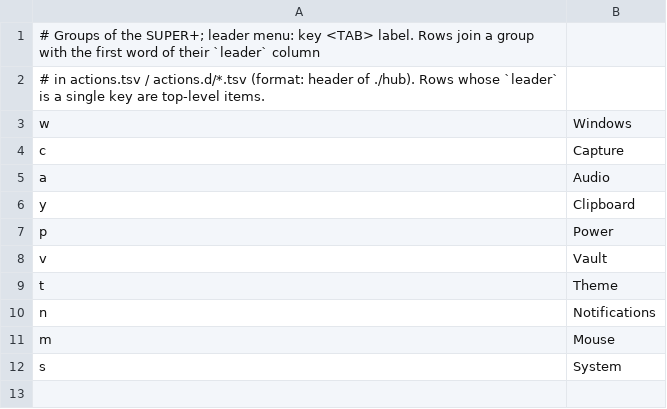
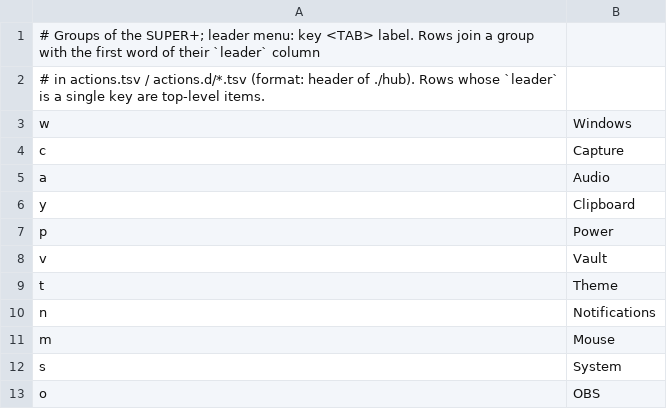
Before and after one commit to brizzinck/dotfiles, a TSV file: .config/hub/leader-groups.tsv, drawn as a sheet; the diff names each change by its address in the sheet, - before the commit and + after, or states it on an @@ line.

```diff
--- a/.config/hub/leader-groups.tsv
+++ b/.config/hub/leader-groups.tsv
+row 13: o | OBS
```
Also changed, not shown: 7 other files.
